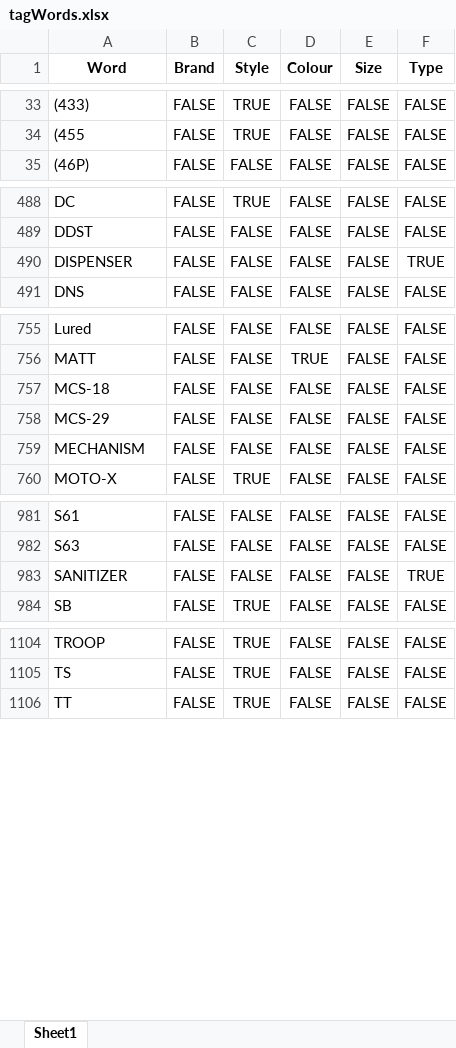
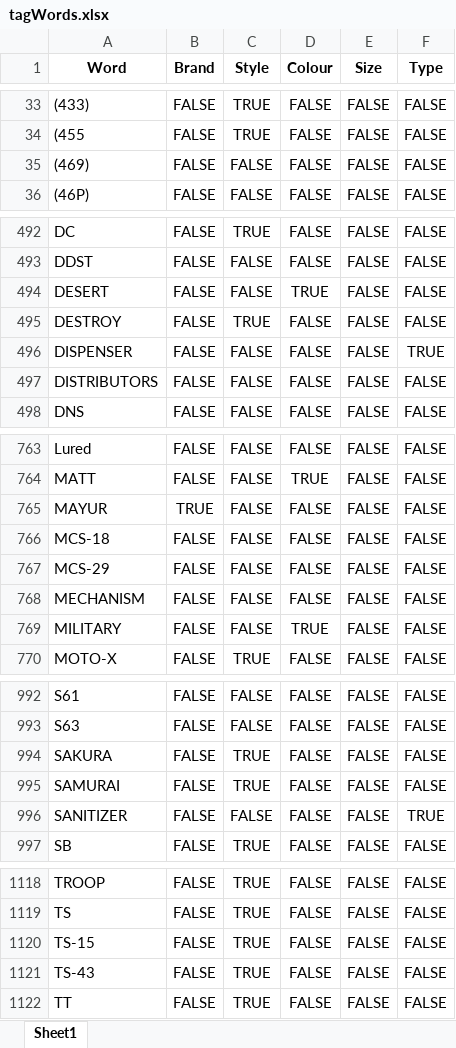
Before and after one commit to ryderautoblr/Automation, an Excel workbook: Bizmate/tagWords.xlsx, sheet Sheet1, drawn as a sheet; only a part is shown, gaps mark what is left out; values as stored, in another font and other column widths than the file's, no borders; the diff covers the shown part only; the diff names each change by its address in the sheet, - before the commit and + after, or states it on an @@ line.

```diff
--- a/Bizmate/tagWords.xlsx (sheet Sheet1)
+++ b/Bizmate/tagWords.xlsx (sheet Sheet1)
+row 35: (469) | FALSE | FALSE | FALSE | FALSE | FALSE
+row 494: DESERT | FALSE | FALSE | TRUE | FALSE | FALSE
+row 495: DESTROY | FALSE | TRUE | FALSE | FALSE | FALSE
+row 497: DISTRIBUTORS | FALSE | FALSE | FALSE | FALSE | FALSE
+row 765: MAYUR | TRUE | FALSE | FALSE | FALSE | FALSE
+row 769: MILITARY | FALSE | FALSE | TRUE | FALSE | FALSE
+row 994: SAKURA | FALSE | TRUE | FALSE | FALSE | FALSE
+row 995: SAMURAI | FALSE | TRUE | FALSE | FALSE | FALSE
+row 1120: TS-15 | FALSE | TRUE | FALSE | FALSE | FALSE
+row 1121: TS-43 | FALSE | TRUE | FALSE | FALSE | FALSE
```
Also changed, not shown: 7 added rows elsewhere in this sheet, Bizmate/Comp0009_ListofItems.xlsx, Bizmate/keywordsOriginal.xlsx, 7 other files.
